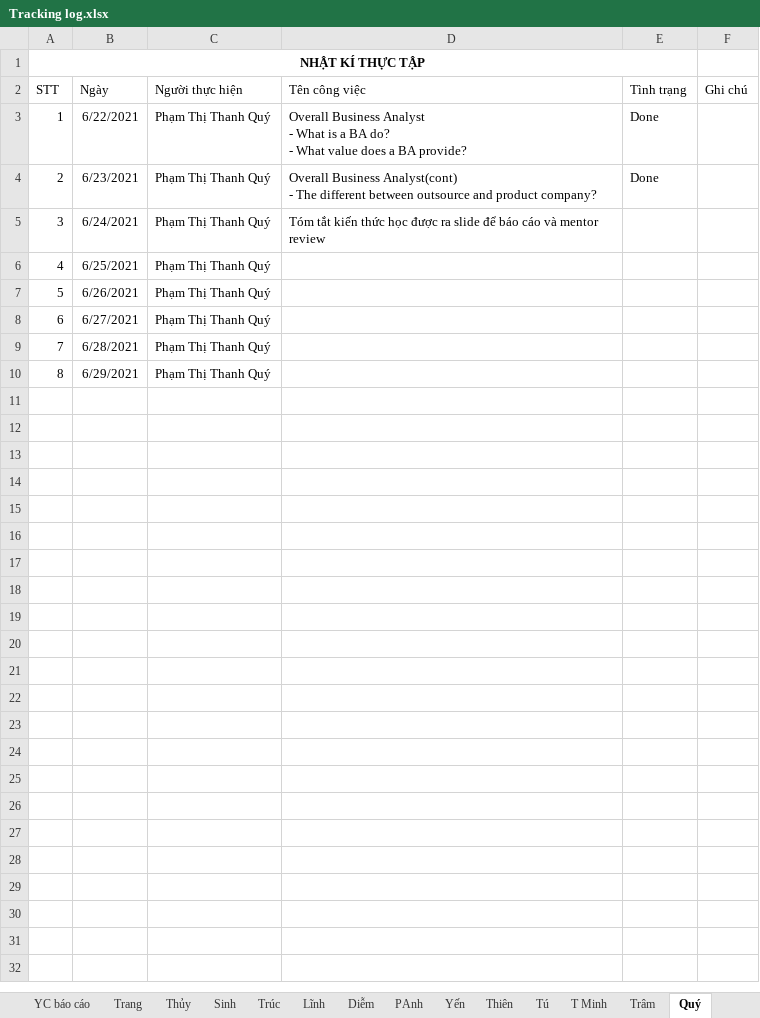
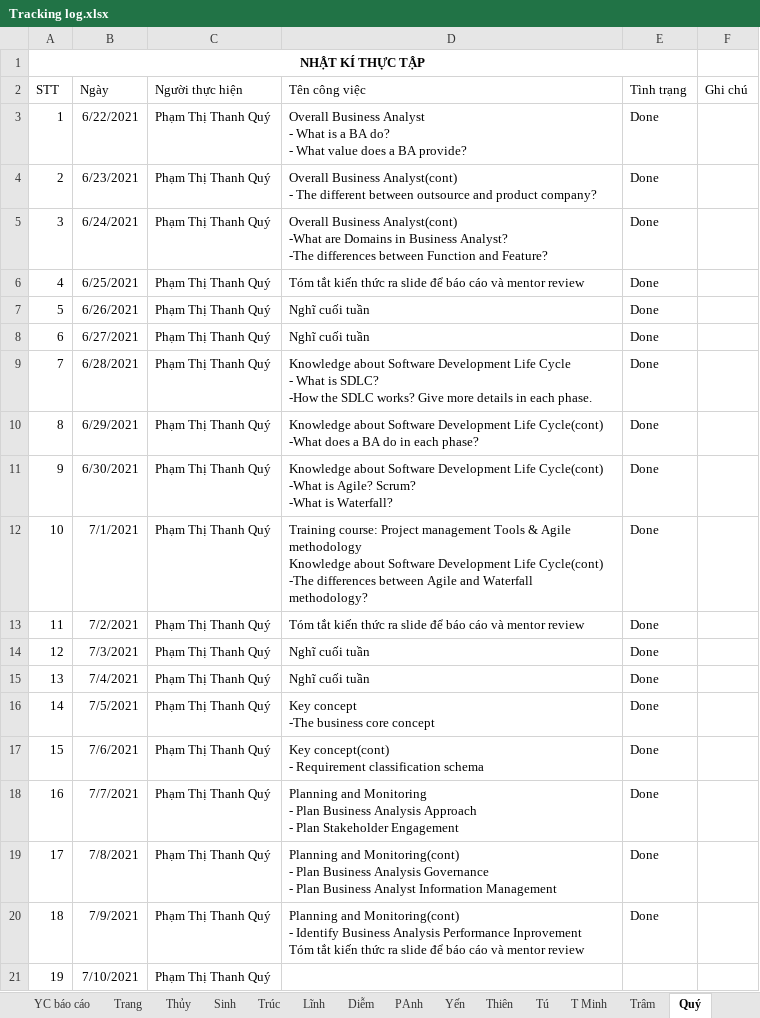
Before and after one commit to nhamct/TTNN44K, an Excel workbook: Tracking log.xlsx, sheet Quý, drawn as a sheet; values as stored, in another font and other column widths than the file's, no borders; table styles not drawn; ↵ is a line break in a cell; the diff names each change by its address in the sheet, - before the commit and + after, or states it on an @@ line.

Commit message:
update tracking log

```diff
--- a/Tracking log.xlsx (sheet Quý)
+++ b/Tracking log.xlsx (sheet Quý)
-D5 (Tên công việc): Tóm tắt kiến thức học được ra slide để báo cáo và mentor review
+D5 (Tên công việc): Overall Business Analyst(cont) ↵ -What are Domains in Business Analyst? ↵ -The differences between Function and Feature?
-E5:E10 (Tình trạng): (empty)
+E5:E10 (Tình trạng): Done
-D6 (Tên công việc): (empty)
+D6 (Tên công việc): Tóm tắt kiến thức ra slide để báo cáo và mentor review
-D7:D8 (Tên công việc): (empty)
+D7:D8 (Tên công việc): Nghĩ cuối tuần
-D9 (Tên công việc): (empty)
+D9 (Tên công việc): Knowledge about Software Development Life Cycle ↵ - What is SDLC? ↵ -How the SDLC works? Give more details in each phase.
-D10 (Tên công việc): (empty)
+D10 (Tên công việc): Knowledge about Software Development Life Cycle(cont) ↵ -What does a BA do in each phase?
+row 11: 9 | 6/30/2021 | Phạm Thị Thanh Quý | Knowledge about Software Development Life Cycle(cont) ↵ -What is Agile? Scrum? ↵ -What is Waterfall? | Done
+row 12: 10 | 7/1/2021 | Phạm Thị Thanh Quý | Training course: Project management Tools & Agile methodology ↵ Knowledge about Software Development Life Cycle(cont) ↵ -The differences between Agile and Waterfall methodology? | Done
+row 13: 11 | 7/2/2021 | Phạm Thị Thanh Quý | Tóm tắt kiến thức ra slide để báo cáo và mentor review | Done
+row 14: 12 | 7/3/2021 | Phạm Thị Thanh Quý | Nghĩ cuối tuần | Done
+row 15: 13 | 7/4/2021 | Phạm Thị Thanh Quý | Nghĩ cuối tuần | Done
+row 16: 14 | 7/5/2021 | Phạm Thị Thanh Quý | Key concept ↵ -The business core concept | Done
+row 17: 15 | 7/6/2021 | Phạm Thị Thanh Quý | Key concept(cont) ↵ - Requirement classification schema | Done
+row 18: 16 | 7/7/2021 | Phạm Thị Thanh Quý | Planning and Monitoring ↵ - Plan Business Analysis Approach ↵ - Plan Stakeholder Engagement | Done
+row 19: 17 | 7/8/2021 | Phạm Thị Thanh Quý | Planning and Monitoring(cont) ↵ - Plan Business Analysis Governance ↵ - Plan Business Analyst Information Management | Done
+row 20: 18 | 7/9/2021 | Phạm Thị Thanh Quý | Planning and Monitoring(cont) ↵ - Identify Business Analysis Performance Inprovement ↵ Tóm tắt kiến thức ra slide để báo cáo và mentor review | Done
+row 21: 19 | 7/10/2021 | Phạm Thị Thanh Quý
```
